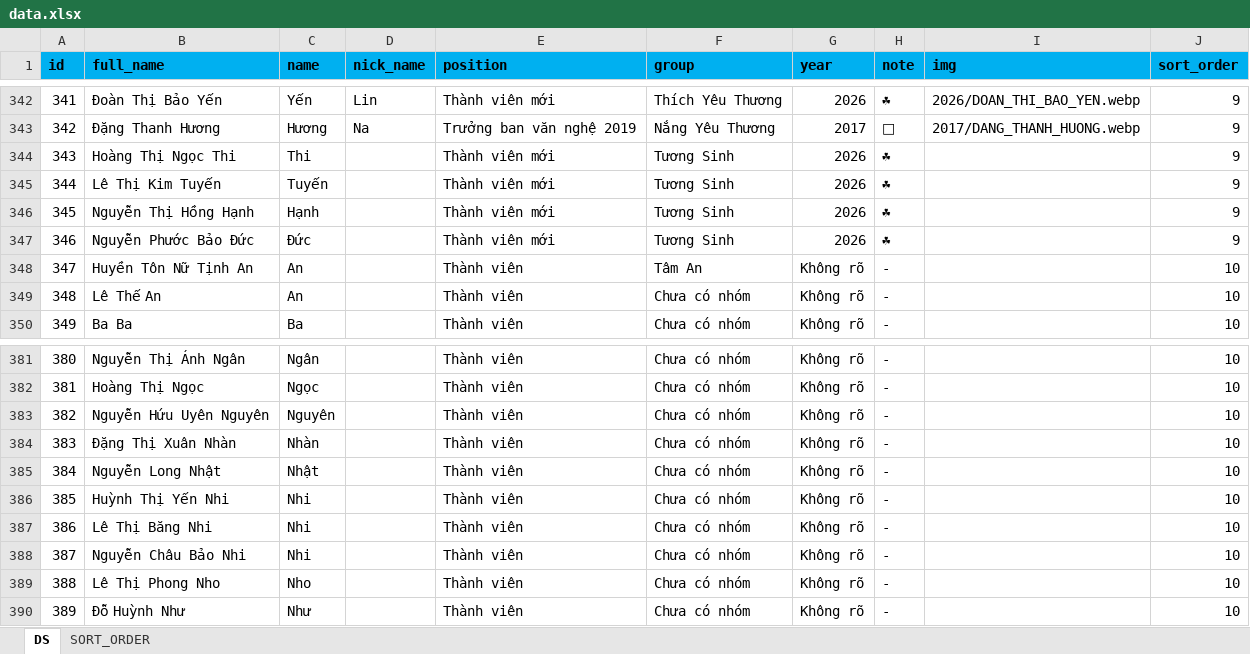
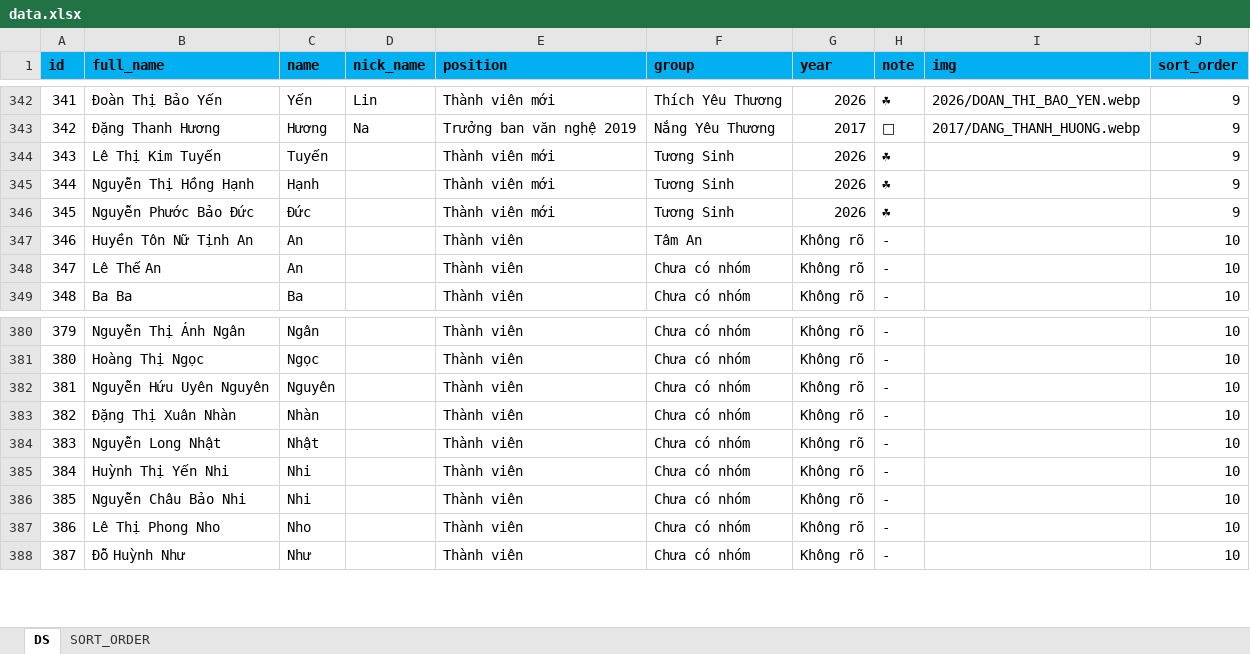
Before and after one commit to bantruyenthongchanhtam/hoc-chung-chanh-tam, an Excel workbook: public/data.xlsx, sheet DS, drawn as a sheet; only a part is shown, gaps mark what is left out; values as stored, in another font and other column widths than the file's, no borders; removed rows and columns are numbered as before the commit, all else as after; the diff names each change by its address in the sheet, - before the commit and + after, or states it on an @@ line.

Commit message:
add data

```diff
--- a/public/data.xlsx (sheet DS)
+++ b/public/data.xlsx (sheet DS)
-row 344: 343 | Hoàng Thị Ngọc Thi | Thi |  | Thành viên mới | Tương Sinh | 2026 | ☘ |  | 9
@@ column A (id) renumbered from row 344 down @@
-row 387: 386 | Lê Thị Băng Nhi | Nhi |  | Thành viên | Chưa có nhóm | Không rõ | - |  | 10
```
